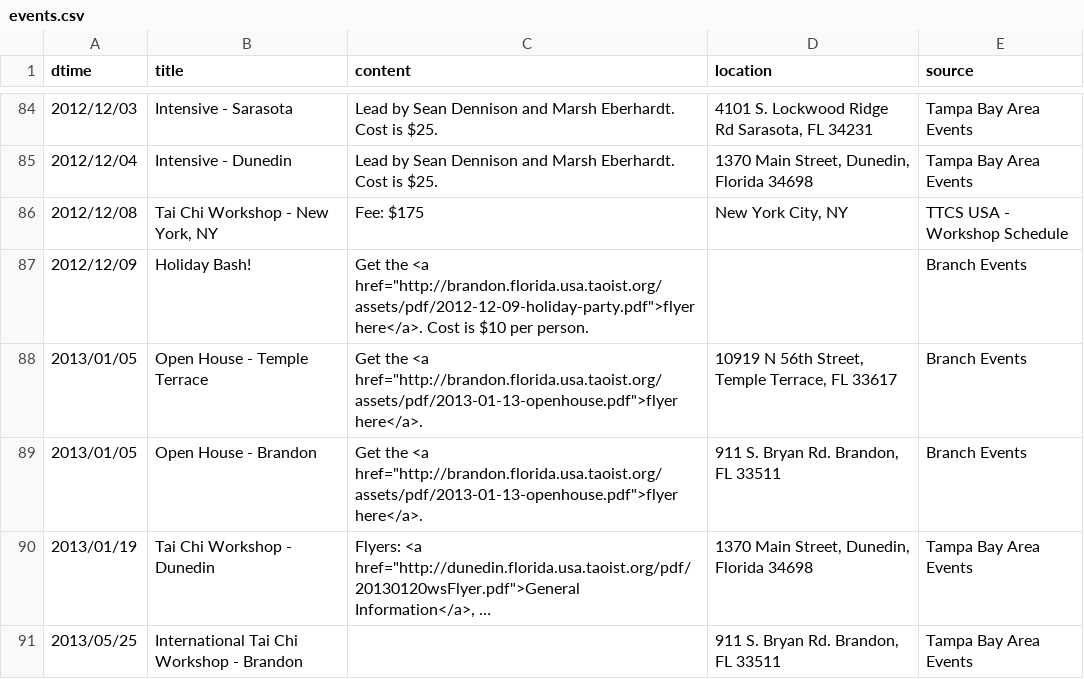
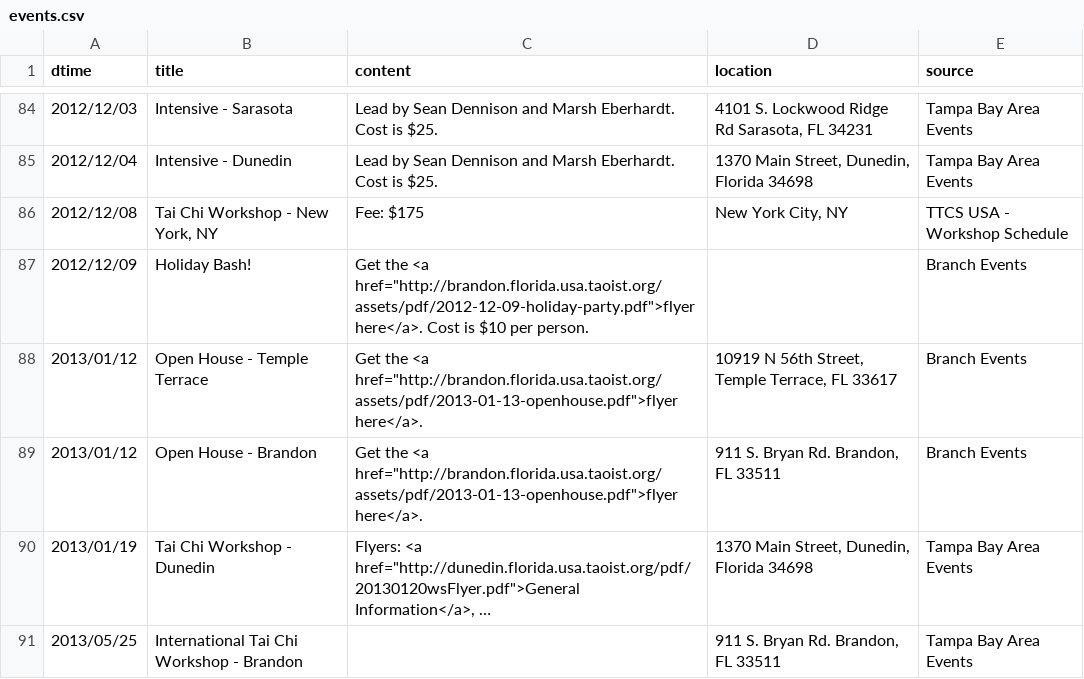
Before and after one commit to dlc/ttcsbrandon, a CSV file: data/events.csv, drawn as a sheet; only a part is shown, gaps mark what is left out; long unchanged cells end in …; the diff names each change by its address in the sheet, - before the commit and + after, or states it on an @@ line.

Commit message:
Updated event data.

```diff
--- a/data/events.csv
+++ b/data/events.csv
-A88:A89 (dtime): 2013/01/05
+A88:A89 (dtime): 2013/01/12
```
